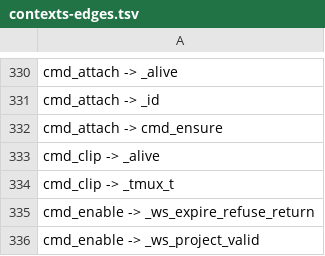
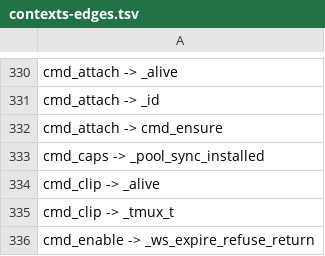
Before and after one commit to Synapsium-Labs/ccrc-pwa, a TSV file: ccd/contexts-edges.tsv, drawn as a sheet; only a part is shown, gaps mark what is left out; the shorter side is filled out with more unchanged rows; the diff names each change by its address in the sheet, - before the commit and + after, or states it on an @@ line.

```diff
--- a/ccd/contexts-edges.tsv
+++ b/ccd/contexts-edges.tsv
+row 333: cmd_caps -> _pool_sync_installed
```
Also changed, not shown: 1 other file.
